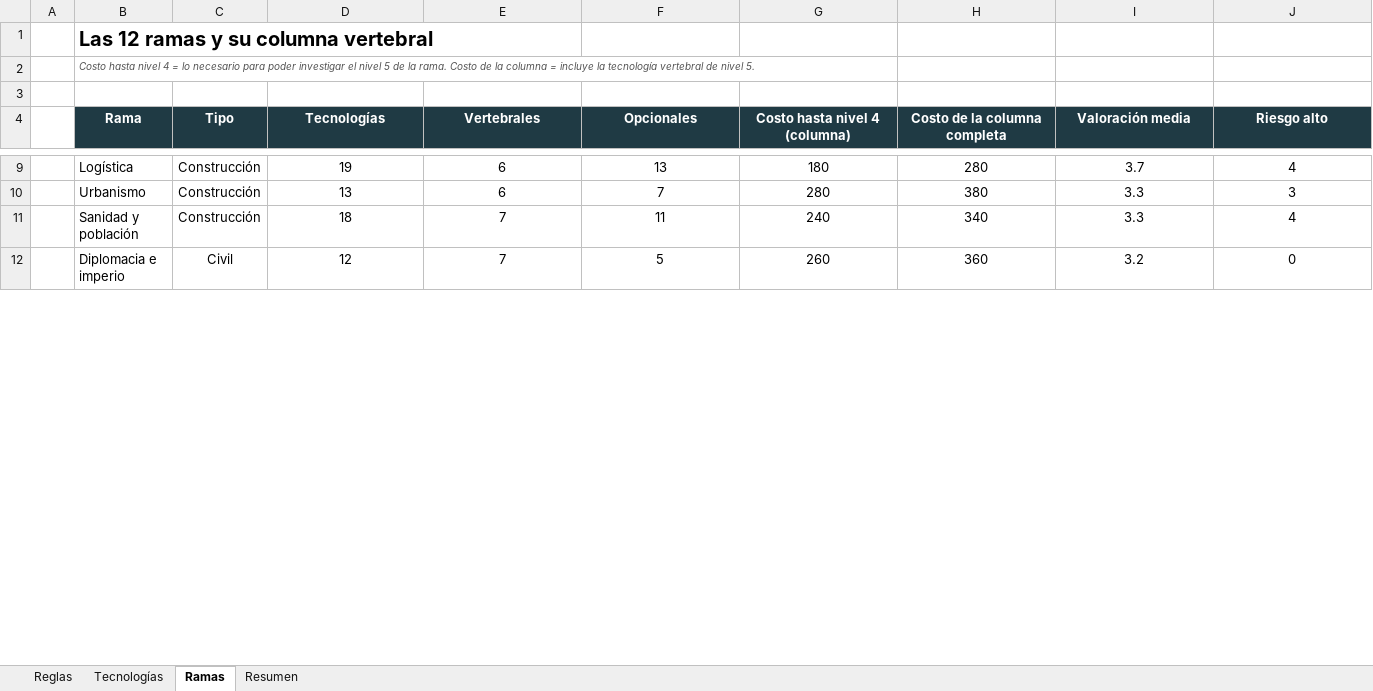
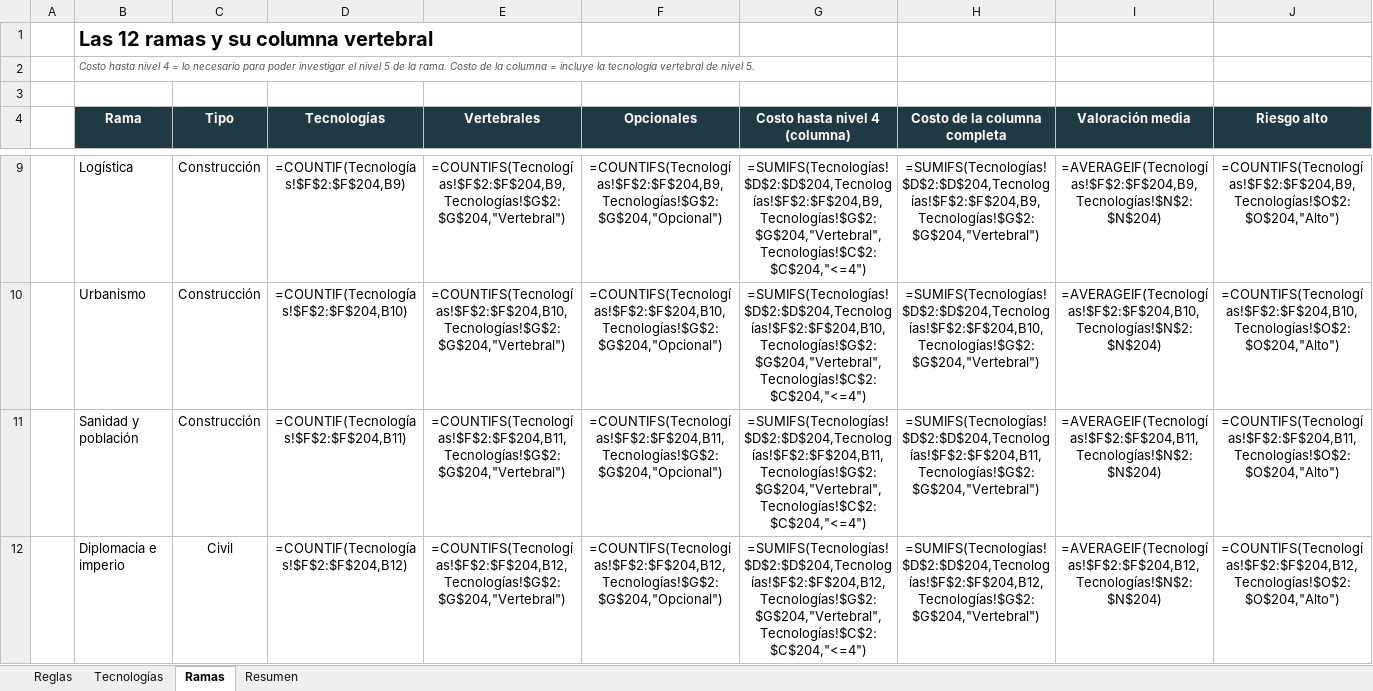
Before and after one commit to Alejandroinfo/Imperial-steps, an Excel workbook: Tecnologias_v0.2.xlsx, sheet Ramas, drawn as a sheet; only a part is shown, gaps mark what is left out; values as stored, in another font and other column widths than the file's, no borders; formulas without a stored value are shown as written; the diff covers the shown part only; the diff names each change by its address in the sheet, - before the commit and + after, or states it on an @@ line.

```diff
--- a/Tecnologias_v0.2.xlsx (sheet Ramas)
+++ b/Tecnologias_v0.2.xlsx (sheet Ramas)
-D9 (Tecnologías): 19
+D9 (Tecnologías): =COUNTIF(Tecnologías!$F$2:$F$204,B9)
-E9 (Vertebrales): 6
+E9 (Vertebrales): =COUNTIFS(Tecnologías!$F$2:$F$204,B9,Tecnologías!$G$2:$G$204,"Vertebral")
-F9 (Opcionales): 13
+F9 (Opcionales): =COUNTIFS(Tecnologías!$F$2:$F$204,B9,Tecnologías!$G$2:$G$204,"Opcional")
-G9 (Costo hasta nivel 4 (columna)): 180
+G9 (Costo hasta nivel 4 (columna)): =SUMIFS(Tecnologías!$D$2:$D$204,Tecnologías!$F$2:$F$204,B9,Tecnologías!$G$2:$G$204,"Vertebral",Tecnologías!$C$2:$C$204,"<=4")
-H9 (Costo de la columna completa): 280
+H9 (Costo de la columna completa): =SUMIFS(Tecnologías!$D$2:$D$204,Tecnologías!$F$2:$F$204,B9,Tecnologías!$G$2:$G$204,"Vertebral")
-I9 (Valoración media): 3.7
+I9 (Valoración media): =AVERAGEIF(Tecnologías!$F$2:$F$204,B9,Tecnologías!$N$2:$N$204)
-J9 (Riesgo alto): 4
+J9 (Riesgo alto): =COUNTIFS(Tecnologías!$F$2:$F$204,B9,Tecnologías!$O$2:$O$204,"Alto")
-D10 (Tecnologías): 13
+D10 (Tecnologías): =COUNTIF(Tecnologías!$F$2:$F$204,B10)
-E10 (Vertebrales): 6
+E10 (Vertebrales): =COUNTIFS(Tecnologías!$F$2:$F$204,B10,Tecnologías!$G$2:$G$204,"Vertebral")
-F10 (Opcionales): 7
+F10 (Opcionales): =COUNTIFS(Tecnologías!$F$2:$F$204,B10,Tecnologías!$G$2:$G$204,"Opcional")
-G10 (Costo hasta nivel 4 (columna)): 280
+G10 (Costo hasta nivel 4 (columna)): =SUMIFS(Tecnologías!$D$2:$D$204,Tecnologías!$F$2:$F$204,B10,Tecnologías!$G$2:$G$204,"Vertebral",Tecnologías!$C$2:$C$204,"<=4")
-H10 (Costo de la columna completa): 380
+H10 (Costo de la columna completa): =SUMIFS(Tecnologías!$D$2:$D$204,Tecnologías!$F$2:$F$204,B10,Tecnologías!$G$2:$G$204,"Vertebral")
-I10 (Valoración media): 3.3
+I10 (Valoración media): =AVERAGEIF(Tecnologías!$F$2:$F$204,B10,Tecnologías!$N$2:$N$204)
-J10 (Riesgo alto): 3
+J10 (Riesgo alto): =COUNTIFS(Tecnologías!$F$2:$F$204,B10,Tecnologías!$O$2:$O$204,"Alto")
-D11 (Tecnologías): 18
+D11 (Tecnologías): =COUNTIF(Tecnologías!$F$2:$F$204,B11)
-E11 (Vertebrales): 7
+E11 (Vertebrales): =COUNTIFS(Tecnologías!$F$2:$F$204,B11,Tecnologías!$G$2:$G$204,"Vertebral")
-F11 (Opcionales): 11
+F11 (Opcionales): =COUNTIFS(Tecnologías!$F$2:$F$204,B11,Tecnologías!$G$2:$G$204,"Opcional")
-G11 (Costo hasta nivel 4 (columna)): 240
+G11 (Costo hasta nivel 4 (columna)): =SUMIFS(Tecnologías!$D$2:$D$204,Tecnologías!$F$2:$F$204,B11,Tecnologías!$G$2:$G$204,"Vertebral",Tecnologías!$C$2:$C$204,"<=4")
-H11 (Costo de la columna completa): 340
+H11 (Costo de la columna completa): =SUMIFS(Tecnologías!$D$2:$D$204,Tecnologías!$F$2:$F$204,B11,Tecnologías!$G$2:$G$204,"Vertebral")
-I11 (Valoración media): 3.3
+I11 (Valoración media): =AVERAGEIF(Tecnologías!$F$2:$F$204,B11,Tecnologías!$N$2:$N$204)
-J11 (Riesgo alto): 4
+J11 (Riesgo alto): =COUNTIFS(Tecnologías!$F$2:$F$204,B11,Tecnologías!$O$2:$O$204,"Alto")
-D12 (Tecnologías): 12
+D12 (Tecnologías): =COUNTIF(Tecnologías!$F$2:$F$204,B12)
-E12 (Vertebrales): 7
+E12 (Vertebrales): =COUNTIFS(Tecnologías!$F$2:$F$204,B12,Tecnologías!$G$2:$G$204,"Vertebral")
-F12 (Opcionales): 5
+F12 (Opcionales): =COUNTIFS(Tecnologías!$F$2:$F$204,B12,Tecnologías!$G$2:$G$204,"Opcional")
-G12 (Costo hasta nivel 4 (columna)): 260
+G12 (Costo hasta nivel 4 (columna)): =SUMIFS(Tecnologías!$D$2:$D$204,Tecnologías!$F$2:$F$204,B12,Tecnologías!$G$2:$G$204,"Vertebral",Tecnologías!$C$2:$C$204,"<=4")
-H12 (Costo de la columna completa): 360
+H12 (Costo de la columna completa): =SUMIFS(Tecnologías!$D$2:$D$204,Tecnologías!$F$2:$F$204,B12,Tecnologías!$G$2:$G$204,"Vertebral")
-I12 (Valoración media): 3.2
+I12 (Valoración media): =AVERAGEIF(Tecnologías!$F$2:$F$204,B12,Tecnologías!$N$2:$N$204)
-J12 (Riesgo alto): 0
+J12 (Riesgo alto): =COUNTIFS(Tecnologías!$F$2:$F$204,B12,Tecnologías!$O$2:$O$204,"Alto")
```
Also changed, not shown: 62 edited cells elsewhere in this sheet, sheet Tecnologías, sheet Resumen, charts or pictures, 36 other files.
